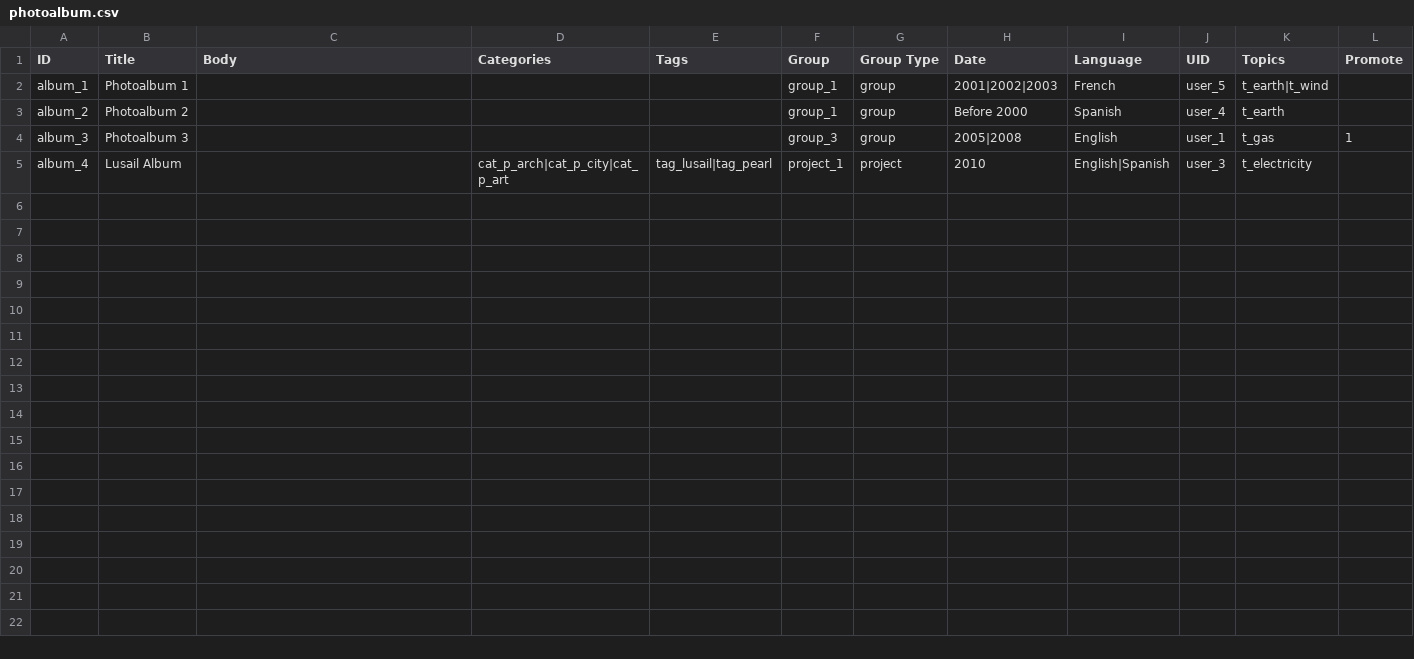
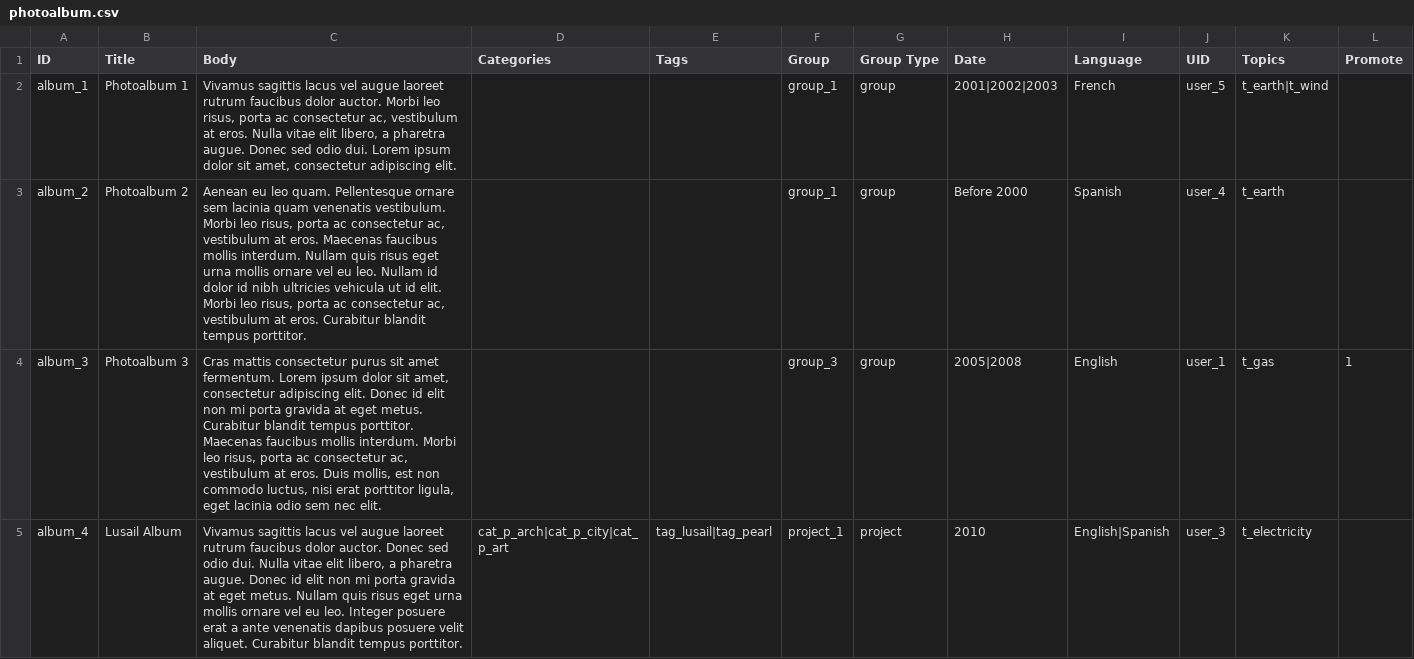
Before and after one commit to capacity4dev/capacity4more, a CSV file: project/profiles/capacity4more/modules/c4m/demo/c4m_demo_content/csv/node/photoalbum.csv, drawn as a sheet.

Commit message:
CFM-1453: Photo Album - body values in CSV

```diff
--- a/project/profiles/capacity4more/modules/c4m/demo/c4m_demo_content/csv/node/photoalbum.csv
+++ b/project/profiles/capacity4more/modules/c4m/demo/c4m_demo_content/csv/node/photoalbum.csv
@@ -1,5 +1,5 @@
 ID,Title,Body,Categories,Tags,Group,Group Type,Date,Language,UID,Topics,Promote
-album_1,Photoalbum 1,,,,group_1,group,2001|2002|2003,French,user_5,t_earth|t_wind,
-album_2,Photoalbum 2,,,,group_1,group,Before 2000,Spanish,user_4,t_earth,
-album_3,Photoalbum 3,,,,group_3,group,2005|2008,English,user_1,t_gas,1
-album_4,Lusail Album,,cat_p_arch|cat_p_city|cat_p_art,tag_lusail|tag_pearl,project_1,project,2010,English|Spanish,user_3,t_electricity,
+album_1,Photoalbum 1,"Vivamus sagittis lacus vel augue laoreet rutrum faucibus dolor auctor. Morbi leo risus, porta ac consectetur ac, vestibulum at eros. Nulla vitae elit libero, a pharetra augue. Donec sed odio dui. Lorem ipsum dolor sit amet, consectetur adipiscing elit.",,,group_1,group,2001|2002|2003,French,user_5,t_earth|t_wind,
+album_2,Photoalbum 2,"Aenean eu leo quam. Pellentesque ornare sem lacinia quam venenatis vestibulum. Morbi leo risus, porta ac consectetur ac, vestibulum at eros. Maecenas faucibus mollis interdum. Nullam quis risus eget urna mollis ornare vel eu leo. Nullam id dolor id nibh ultricies vehicula ut id elit. Morbi leo risus, porta ac consectetur ac, vestibulum at eros. Curabitur blandit tempus porttitor.",,,group_1,group,Before 2000,Spanish,user_4,t_earth,
+album_3,Photoalbum 3,"Cras mattis consectetur purus sit amet fermentum. Lorem ipsum dolor sit amet, consectetur adipiscing elit. Donec id elit non mi porta gravida at eget metus. Curabitur blandit tempus porttitor. Maecenas faucibus mollis interdum. Morbi leo risus, porta ac consectetur ac, vestibulum at eros. Duis mollis, est non commodo luctus, nisi erat porttitor ligula, eget lacinia odio sem nec elit.",,,group_3,group,2005|2008,English,user_1,t_gas,1
+album_4,Lusail Album,"Vivamus sagittis lacus vel augue laoreet rutrum faucibus dolor auctor. Donec sed odio dui. Nulla vitae elit libero, a pharetra augue. Donec id elit non mi porta gravida at eget metus. Nullam quis risus eget urna mollis ornare vel eu leo. Integer posuere erat a ante venenatis dapibus posuere velit aliquet. Curabitur blandit tempus porttitor.",cat_p_arch|cat_p_city|cat_p_art,tag_lusail|tag_pearl,project_1,project,2010,English|Spanish,user_3,t_electricity,
```
